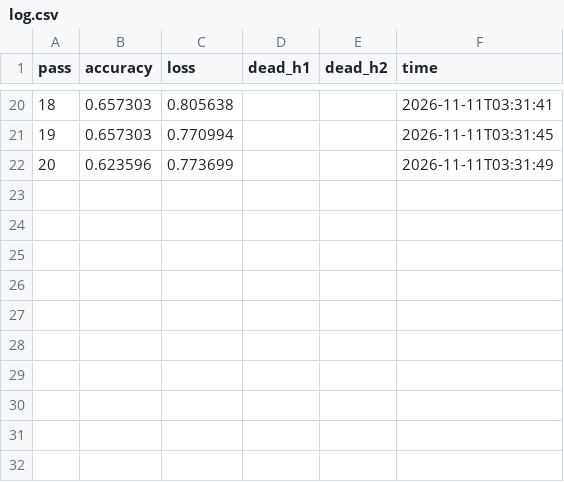
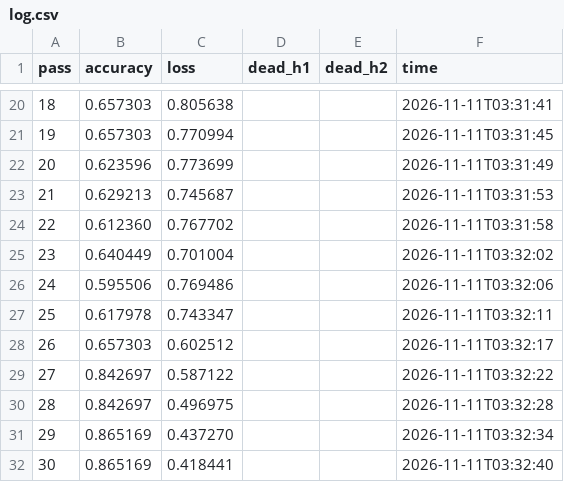
Before and after one commit to mhviraf/weight-space-programming, a CSV file: runs-blind/opus-medium/trial0/log.csv, drawn as a sheet; only a part is shown, gaps mark what is left out; the diff names each change by its address in the sheet, - before the commit and + after, or states it on an @@ line.

```diff
--- a/runs-blind/opus-medium/trial0/log.csv
+++ b/runs-blind/opus-medium/trial0/log.csv
+row 23: 21 | 0.629213 | 0.745687 |  |  | 2026-11-11T03:31:53
+row 24: 22 | 0.612360 | 0.767702 |  |  | 2026-11-11T03:31:58
+row 25: 23 | 0.640449 | 0.701004 |  |  | 2026-11-11T03:32:02
+row 26: 24 | 0.595506 | 0.769486 |  |  | 2026-11-11T03:32:06
+row 27: 25 | 0.617978 | 0.743347 |  |  | 2026-11-11T03:32:11
+row 28: 26 | 0.657303 | 0.602512 |  |  | 2026-11-11T03:32:17
+row 29: 27 | 0.842697 | 0.587122 |  |  | 2026-11-11T03:32:22
+row 30: 28 | 0.842697 | 0.496975 |  |  | 2026-11-11T03:32:28
+row 31: 29 | 0.865169 | 0.437270 |  |  | 2026-11-11T03:32:34
+row 32: 30 | 0.865169 | 0.418441 |  |  | 2026-11-11T03:32:40
```
Also changed, not shown: runs-blind/opus-high/trial0/log.csv, 17 other files.
